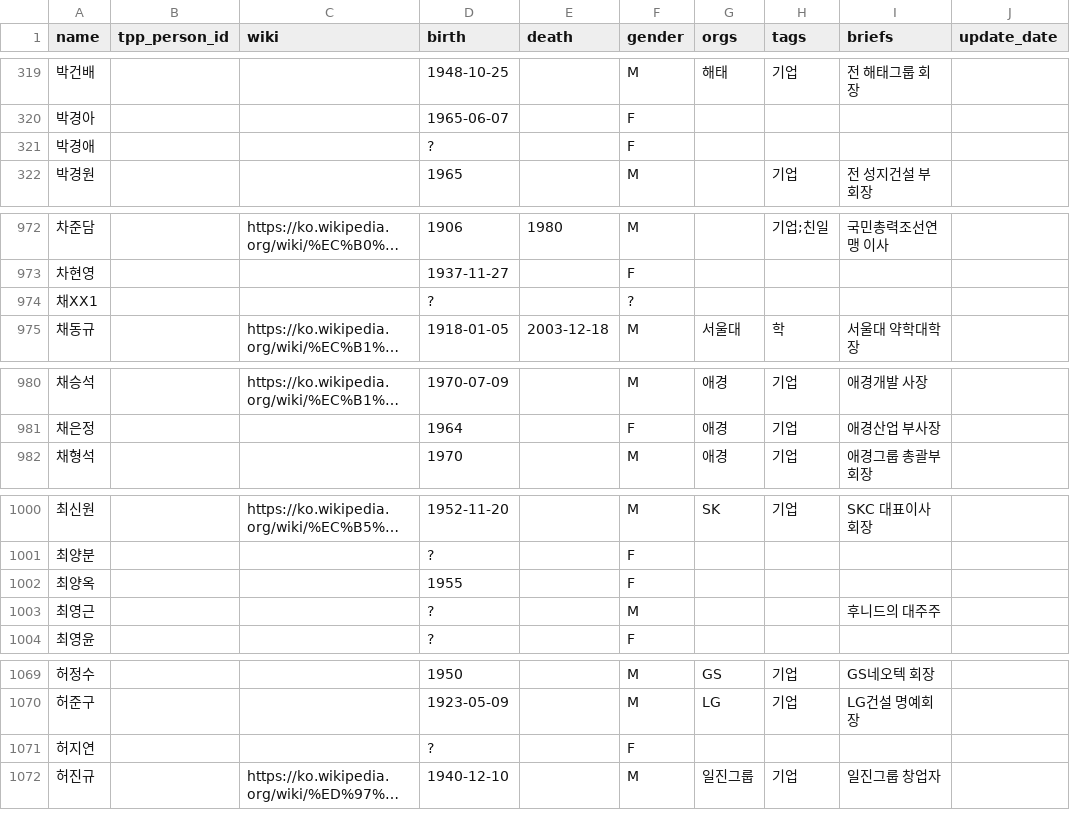
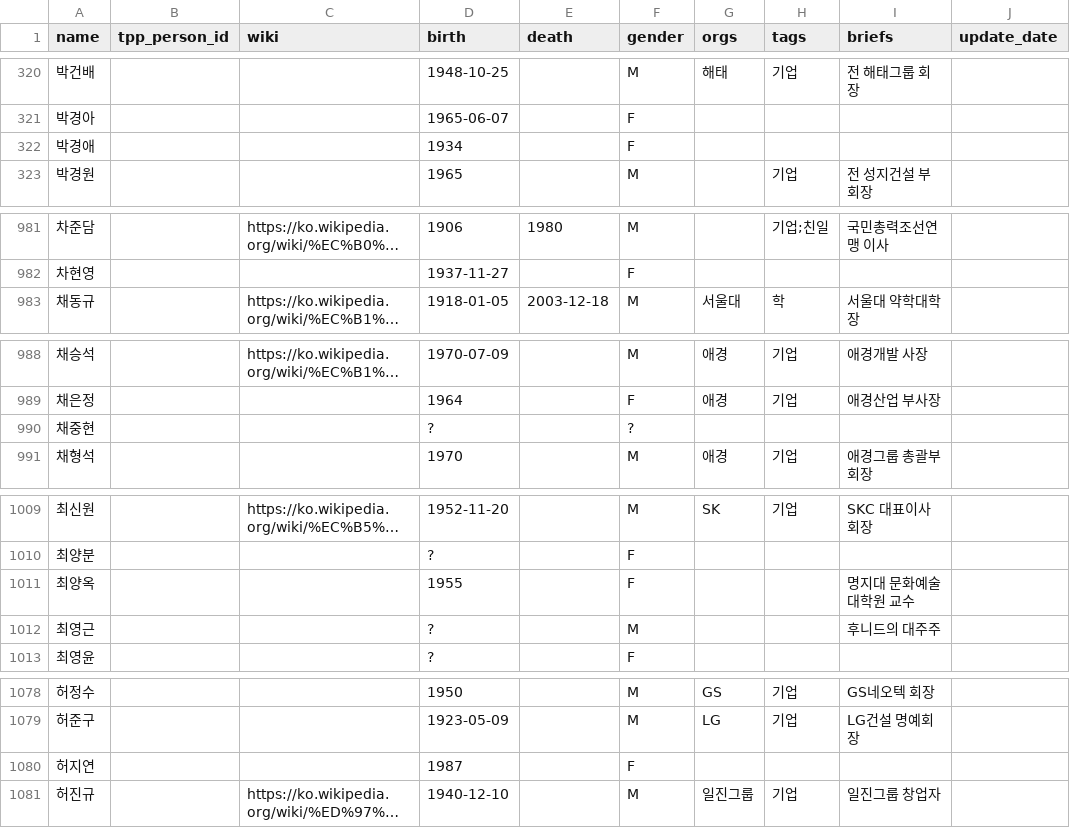
Before and after one commit to Hackthings/cywc.github.io, a CSV file: nodes.csv, drawn as a sheet; only a part is shown, gaps mark what is left out; long unchanged cells end in …; removed rows and columns are numbered as before the commit, all else as after; the diff covers the shown part only; the diff names each change by its address in the sheet, - before the commit and + after, or states it on an @@ line.

```diff
--- a/nodes.csv
+++ b/nodes.csv
-D322 (birth): ?
+D322 (birth): 1934
-row 974: 채XX1 |  |  | ? |  | ?
+row 990: 채중현 |  |  | ? |  | ?
-I1011 (briefs): (empty)
+I1011 (briefs): 명지대 문화예술대학원 교수
-D1080 (birth): ?
+D1080 (birth): 1987
```
Also changed, not shown: 9 added rows elsewhere in this file, links.csv, 9 other files.
